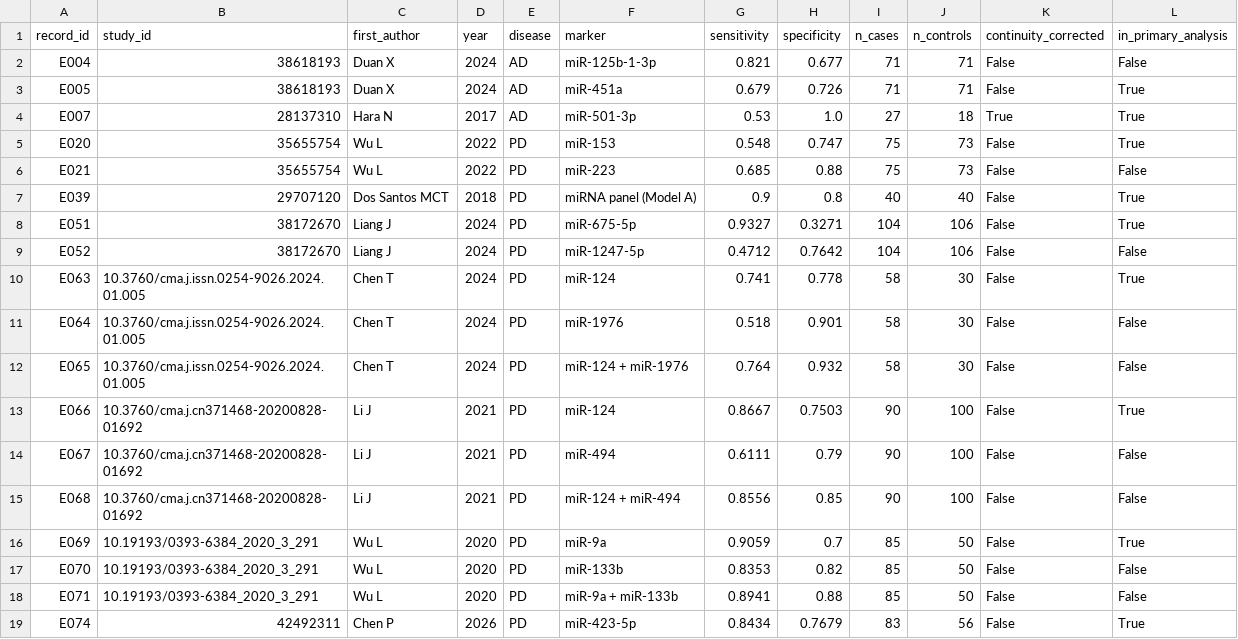
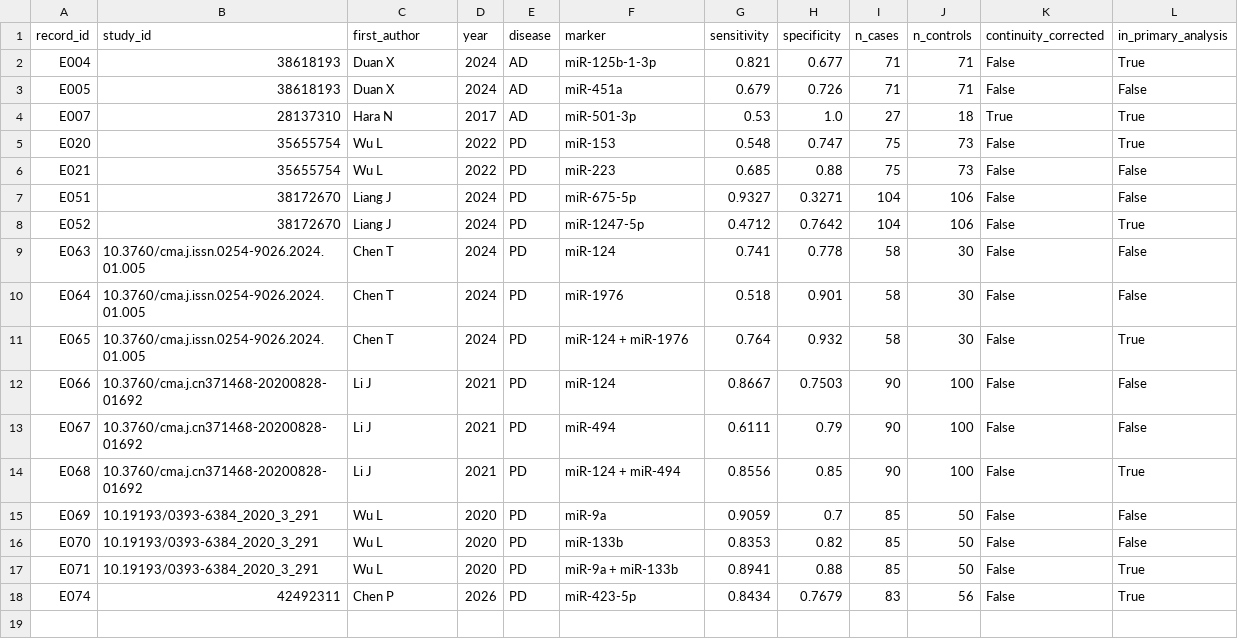
Before and after one commit to WesleyCapucho/-Epigen-tica-e-micrornas-em-doen-as-neurodegenerativas, a CSV file: results/tables/bivariate_input_estimates.csv, drawn as a sheet.

```diff
--- a/results/tables/bivariate_input_estimates.csv
+++ b/results/tables/bivariate_input_estimates.csv
@@ -1,4 +1,4 @@
 record_id,study_id,first_author,year,disease,marker,sensitivity,specificity,n_cases,n_controls,continuity_corrected,in_primary_analysis
-E004,38618193,Duan X,2024,AD,miR-125b-1-3p,0.821,0.677,71,71,False,False
-E005,38618193,Duan X,2024,AD,miR-451a,0.679,0.726,71,71,False,True
+E004,38618193,Duan X,2024,AD,miR-125b-1-3p,0.821,0.677,71,71,False,True
+E005,38618193,Duan X,2024,AD,miR-451a,0.679,0.726,71,71,False,False
 E007,28137310,Hara N,2017,AD,miR-501-3p,0.53,1.0,27,18,True,True
@@ -6,14 +6,13 @@ E020,35655754,Wu L,2022,PD,miR-153,0.548,0.747,75,73,False,True
 E021,35655754,Wu L,2022,PD,miR-223,0.685,0.88,75,73,False,False
-E039,29707120,Dos Santos MCT,2018,PD,miRNA panel (Model A),0.9,0.8,40,40,False,True
-E051,38172670,Liang J,2024,PD,miR-675-5p,0.9327,0.3271,104,106,False,True
-E052,38172670,Liang J,2024,PD,miR-1247-5p,0.4712,0.7642,104,106,False,False
-E063,10.3760/cma.j.issn.0254-9026.2024.01.005,Chen T,2024,PD,miR-124,0.741,0.778,58,30,False,True
+E051,38172670,Liang J,2024,PD,miR-675-5p,0.9327,0.3271,104,106,False,False
+E052,38172670,Liang J,2024,PD,miR-1247-5p,0.4712,0.7642,104,106,False,True
+E063,10.3760/cma.j.issn.0254-9026.2024.01.005,Chen T,2024,PD,miR-124,0.741,0.778,58,30,False,False
 E064,10.3760/cma.j.issn.0254-9026.2024.01.005,Chen T,2024,PD,miR-1976,0.518,0.901,58,30,False,False
-E065,10.3760/cma.j.issn.0254-9026.2024.01.005,Chen T,2024,PD,miR-124 + miR-1976,0.764,0.932,58,30,False,False
-E066,10.3760/cma.j.cn371468-20200828-01692,Li J,2021,PD,miR-124,0.8667,0.7503,90,100,False,True
+E065,10.3760/cma.j.issn.0254-9026.2024.01.005,Chen T,2024,PD,miR-124 + miR-1976,0.764,0.932,58,30,False,True
+E066,10.3760/cma.j.cn371468-20200828-01692,Li J,2021,PD,miR-124,0.8667,0.7503,90,100,False,False
 E067,10.3760/cma.j.cn371468-20200828-01692,Li J,2021,PD,miR-494,0.6111,0.79,90,100,False,False
-E068,10.3760/cma.j.cn371468-20200828-01692,Li J,2021,PD,miR-124 + miR-494,0.8556,0.85,90,100,False,False
-E069,10.19193/0393-6384_2020_3_291,Wu L,2020,PD,miR-9a,0.9059,0.7,85,50,False,True
+E068,10.3760/cma.j.cn371468-20200828-01692,Li J,2021,PD,miR-124 + miR-494,0.8556,0.85,90,100,False,True
+E069,10.19193/0393-6384_2020_3_291,Wu L,2020,PD,miR-9a,0.9059,0.7,85,50,False,False
 E070,10.19193/0393-6384_2020_3_291,Wu L,2020,PD,miR-133b,0.8353,0.82,85,50,False,False
-E071,10.19193/0393-6384_2020_3_291,Wu L,2020,PD,miR-9a + miR-133b,0.8941,0.88,85,50,False,False
+E071,10.19193/0393-6384_2020_3_291,Wu L,2020,PD,miR-9a + miR-133b,0.8941,0.88,85,50,False,True
 E074,42492311,Chen P,2026,PD,miR-423-5p,0.8434,0.7679,83,56,False,True
```
Also changed, not shown: results/tables/bivariate_summary.csv, results/tables/meta_analysis_input_estimates.csv, 37 other files.
